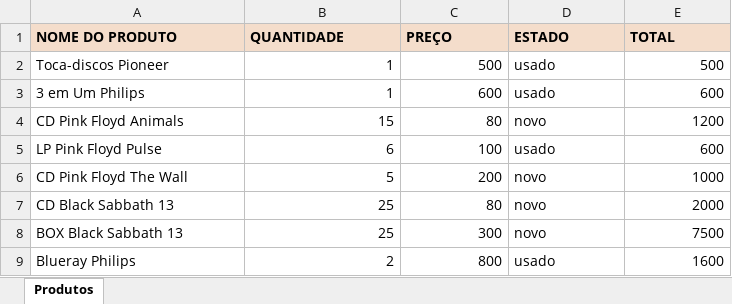
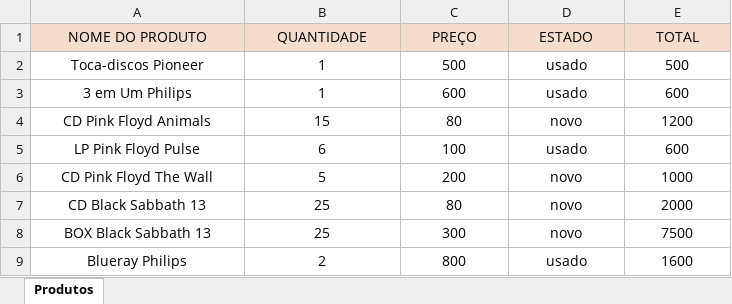
Before and after one commit to AMFDZN/SENAC, an Excel workbook: excel/planilha_openpyxl.xlsx, sheet Produtos, drawn as a sheet; values as stored, in another font and other column widths than the file's, no borders; the diff names each change by its address in the sheet, - before the commit and + after, or states it on an @@ line.

```diff
--- a/excel/planilha_openpyxl.xlsx (sheet Produtos)
+++ b/excel/planilha_openpyxl.xlsx (sheet Produtos)
@@ A1:E1 alignment: left → center, bold: on → off @@
-A2:A9 alignment: left
+A2:A9 alignment: center
-B2:C9 alignment: right
+B2:C9 alignment: center
-D2:D9 alignment: left
+D2:D9 alignment: center
-E2:E9 alignment: right
+E2:E9 alignment: center
```
Also changed, not shown: 3 other files.
